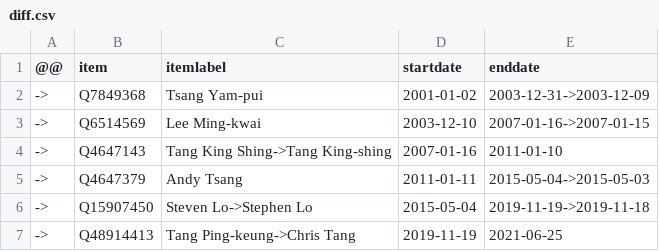
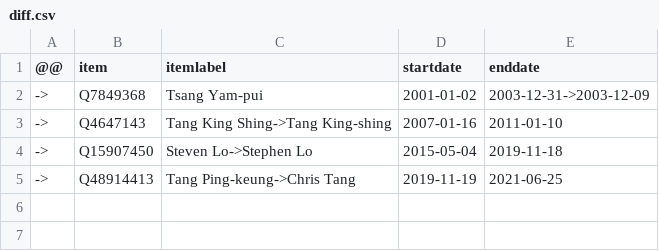
Before and after one commit to every-politician-scrapers/hong-kong, a CSV file: sources/police-commissioner/diff.csv, drawn as a sheet.

Commit message:
Compare external sources to Wikidata

```diff
--- a/sources/police-commissioner/diff.csv
+++ b/sources/police-commissioner/diff.csv
@@ -2,6 +2,4 @@
 ->,Q7849368,Tsang Yam-pui,2001-01-02,2003-12-31->2003-12-09
-->,Q6514569,Lee Ming-kwai,2003-12-10,2007-01-16->2007-01-15
 ->,Q4647143,Tang King Shing->Tang King-shing,2007-01-16,2011-01-10
-->,Q4647379,Andy Tsang,2011-01-11,2015-05-04->2015-05-03
-->,Q15907450,Steven Lo->Stephen Lo,2015-05-04,2019-11-19->2019-11-18
+->,Q15907450,Steven Lo->Stephen Lo,2015-05-04,2019-11-18
 ->,Q48914413,Tang Ping-keung->Chris Tang,2019-11-19,2021-06-25
```
Also changed, not shown: sources/finance/diff.csv, sources/home-affairs/diff.csv, 8 other files.
